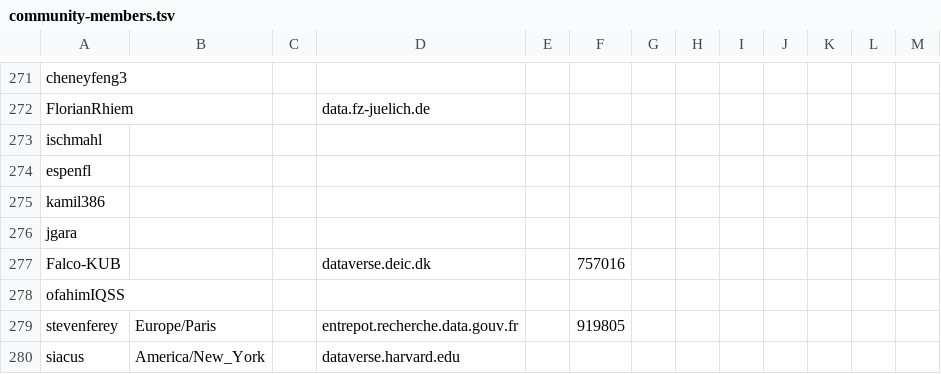
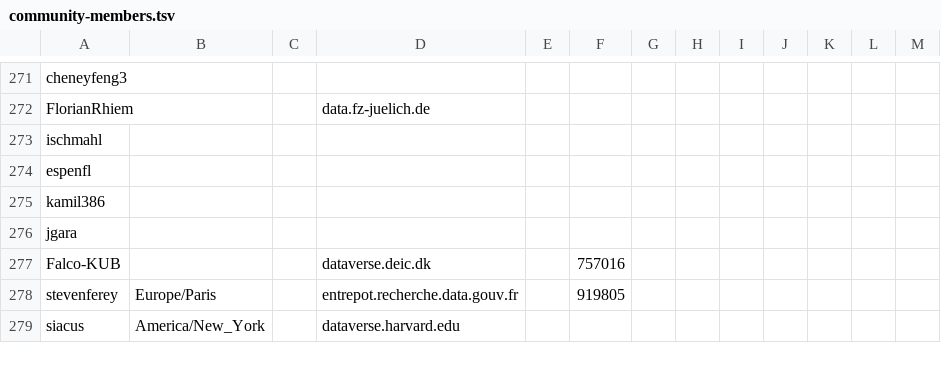
Before and after one commit to gdcc/people.dataverse.org, a TSV file: data/community-members.tsv, drawn as a sheet; only a part is shown, gaps mark what is left out; the diff names each change by its address in the sheet, - before the commit and + after, or states it on an @@ line.

Commit message:
add DataverseTV, update data

```diff
--- a/data/community-members.tsv
+++ b/data/community-members.tsv
-row 278: ofahimIQSS
```
Also changed, not shown: 9 other files.
